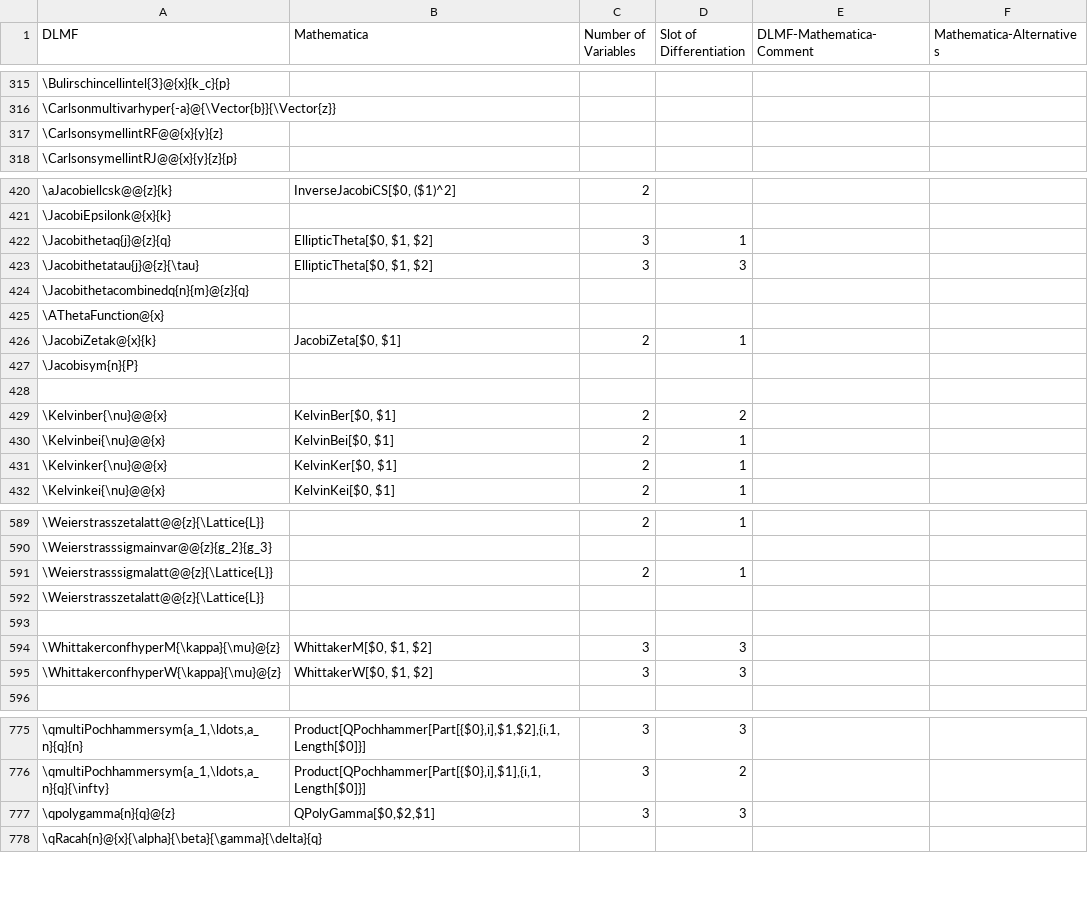
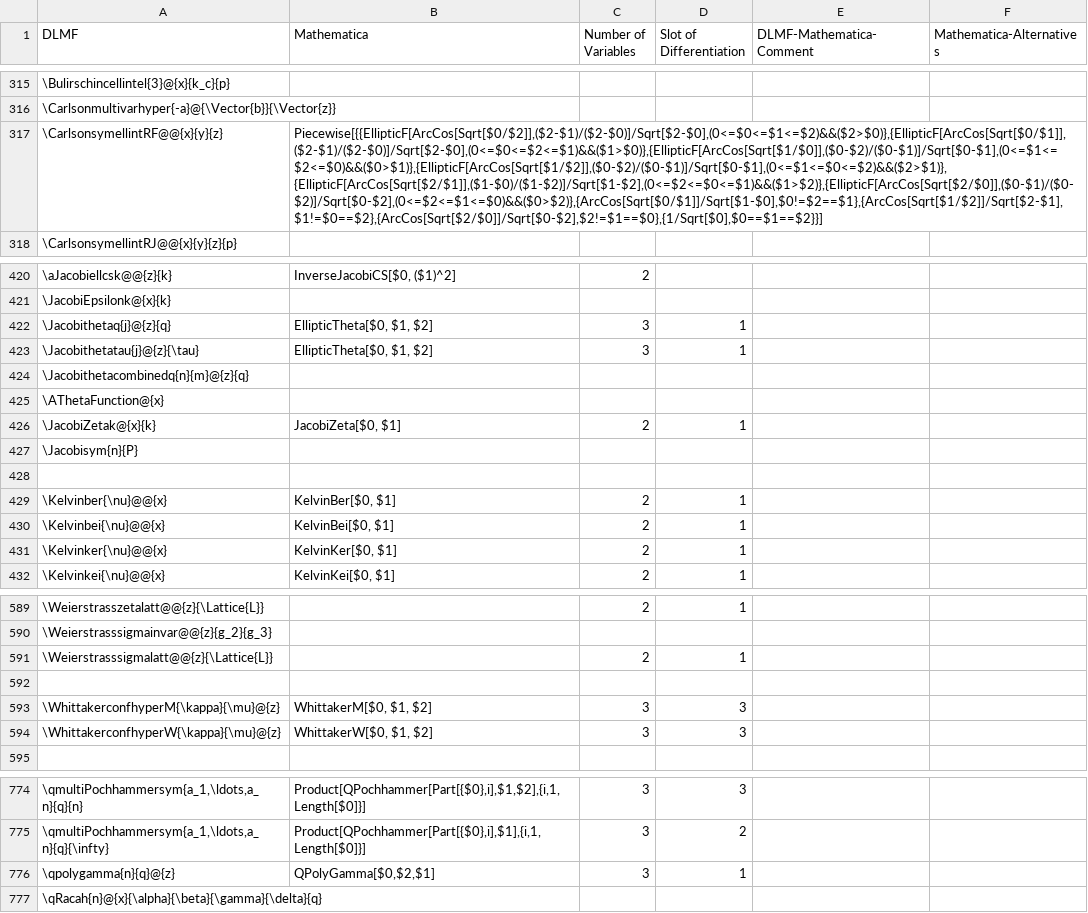
Before and after one commit to gipplab/LaCASt, a CSV file: libs/ReferenceData/CSVTables/DLMF_Mathematica.csv, drawn as a sheet; only a part is shown, gaps mark what is left out; removed rows and columns are numbered as before the commit, all else as after; the diff covers the shown part only; the diff names each change by its address in the sheet, - before the commit and + after, or states it on an @@ line.

```diff
--- a/libs/ReferenceData/CSVTables/DLMF_Mathematica.csv
+++ b/libs/ReferenceData/CSVTables/DLMF_Mathematica.csv
-B317 (Mathematica): (empty)
+B317 (Mathematica): Piecewise[{{EllipticF[ArcCos[Sqrt[$0/$2]],($2-$1)/($2-$0)]/Sqrt[$2-$0],(0<=$0<=$1<=$2)&&($2>$0)},{EllipticF[ArcCos[Sqrt[$0/$1]],($2-$1)/($2-$0)]/Sqrt[$2-$0],(0<=$0<=$2<=$1)&&($1>$0)},{EllipticF[ArcCos[Sqrt[$1/$0]],($0-$2)/($0-$1)]/Sqrt[$0-$1],(0<=$1<=$2<=$0)&&($0>$1)},{EllipticF[ArcCos[Sqrt[$1/$2]],($0-$2)/($0-$1)]/Sqrt[$0-$1],(0<=$1<=$0<=$2)&&($2>$1)},{EllipticF[ArcCos[Sqrt[$2/$1]],($1-$0)/($1-$2)]/Sqrt[$1-$2],(0<=$2<=$0<=$1)&&($1>$2)},{EllipticF[ArcCos[Sqrt[$2/$0]],($0-$1)/($0-$2)]/Sqrt[$0-$2],(0<=$2<=$1<=$0)&&($0>$2)},{ArcCos[Sqrt[$0/$1]]/Sqrt[$1-$0],$0!=$2==$1},{ArcCos[Sqrt[$1/$2]]/Sqrt[$2-$1],$1!=$0==$2},{ArcCos[Sqrt[$2/$0]]/Sqrt[$0-$2],$2!=$1==$0},{1/Sqrt[$0],$0==$1==$2}}]
-D423 (Slot of Differentiation): 3
+D423 (Slot of Differentiation): 1
-D429 (Slot of Differentiation): 2
+D429 (Slot of Differentiation): 1
-row 592: \Weierstrasszetalatt@@{z}{\Lattice{L}}
-D776 (Slot of Differentiation): 3
+D776 (Slot of Differentiation): 1
```
Also changed, not shown: 1 added row, 1 removed row and 16 edited cells elsewhere in this file.
